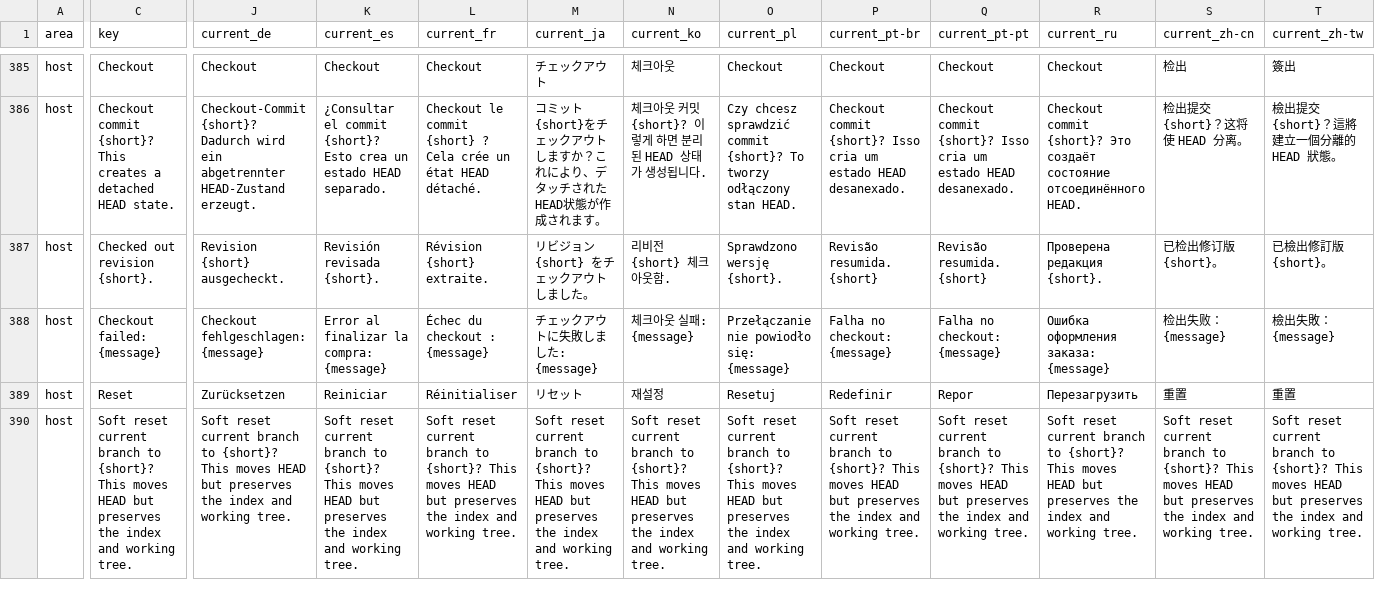
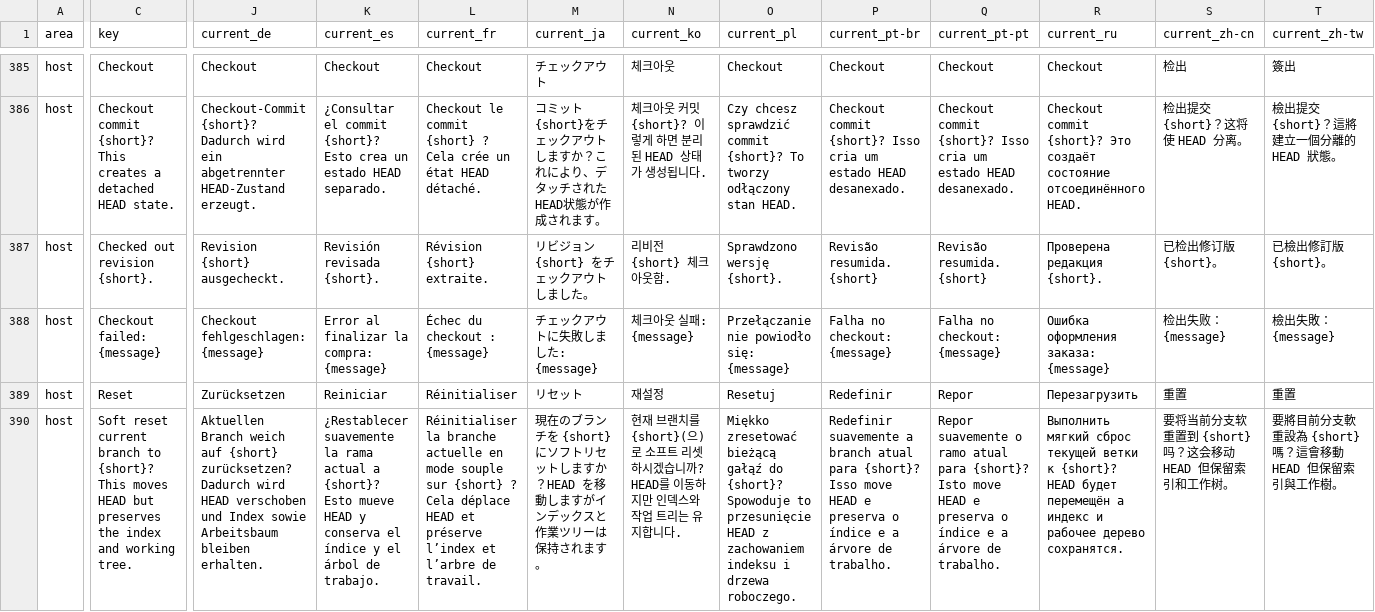
Before and after one commit to MaheshKok/IntelliGit, a CSV file: docs/localization/localization_translation_review.csv, drawn as a sheet; only a part is shown, gaps mark what is left out; the diff covers the shown part only; the diff names each change by its address in the sheet, - before the commit and + after, or states it on an @@ line.

Commit message:
fix: translate branch reset modes

```diff
--- a/docs/localization/localization_translation_review.csv
+++ b/docs/localization/localization_translation_review.csv
-J390 (current_de): Soft reset current branch to {short}? This moves HEAD but preserves the index and working tree.
+J390 (current_de): Aktuellen Branch weich auf {short} zurücksetzen? Dadurch wird HEAD verschoben und Index sowie Arbeitsbaum bleiben erhalten.
-K390 (current_es): Soft reset current branch to {short}? This moves HEAD but preserves the index and working tree.
+K390 (current_es): ¿Restablecer suavemente la rama actual a {short}? Esto mueve HEAD y conserva el índice y el árbol de trabajo.
-L390 (current_fr): Soft reset current branch to {short}? This moves HEAD but preserves the index and working tree.
+L390 (current_fr): Réinitialiser la branche actuelle en mode souple sur {short} ? Cela déplace HEAD et préserve l’index et l’arbre de travail.
-M390 (current_ja): Soft reset current branch to {short}? This moves HEAD but preserves the index and working tree.
+M390 (current_ja): 現在のブランチを {short} にソフトリセットしますか？HEAD を移動しますがインデックスと作業ツリーは保持されます。
-N390 (current_ko): Soft reset current branch to {short}? This moves HEAD but preserves the index and working tree.
+N390 (current_ko): 현재 브랜치를 {short}(으)로 소프트 리셋하시겠습니까? HEAD를 이동하지만 인덱스와 작업 트리는 유지합니다.
-O390 (current_pl): Soft reset current branch to {short}? This moves HEAD but preserves the index and working tree.
+O390 (current_pl): Miękko zresetować bieżącą gałąź do {short}? Spowoduje to przesunięcie HEAD z zachowaniem indeksu i drzewa roboczego.
-P390 (current_pt-br): Soft reset current branch to {short}? This moves HEAD but preserves the index and working tree.
+P390 (current_pt-br): Redefinir suavemente a branch atual para {short}? Isso move HEAD e preserva o índice e a árvore de trabalho.
-Q390 (current_pt-pt): Soft reset current branch to {short}? This moves HEAD but preserves the index and working tree.
+Q390 (current_pt-pt): Repor suavemente o ramo atual para {short}? Isto move HEAD e preserva o índice e a árvore de trabalho.
-R390 (current_ru): Soft reset current branch to {short}? This moves HEAD but preserves the index and working tree.
+R390 (current_ru): Выполнить мягкий сброс текущей ветки к {short}? HEAD будет перемещён а индекс и рабочее дерево сохранятся.
-S390 (current_zh-cn): Soft reset current branch to {short}? This moves HEAD but preserves the index and working tree.
+S390 (current_zh-cn): 要将当前分支软重置到 {short} 吗？这会移动 HEAD 但保留索引和工作树。
-T390 (current_zh-tw): Soft reset current branch to {short}? This moves HEAD but preserves the index and working tree.
+T390 (current_zh-tw): 要將目前分支軟重設為 {short} 嗎？這會移動 HEAD 但保留索引與工作樹。
```
Also changed, not shown: 99 edited cells elsewhere in this file, 11 other files.
